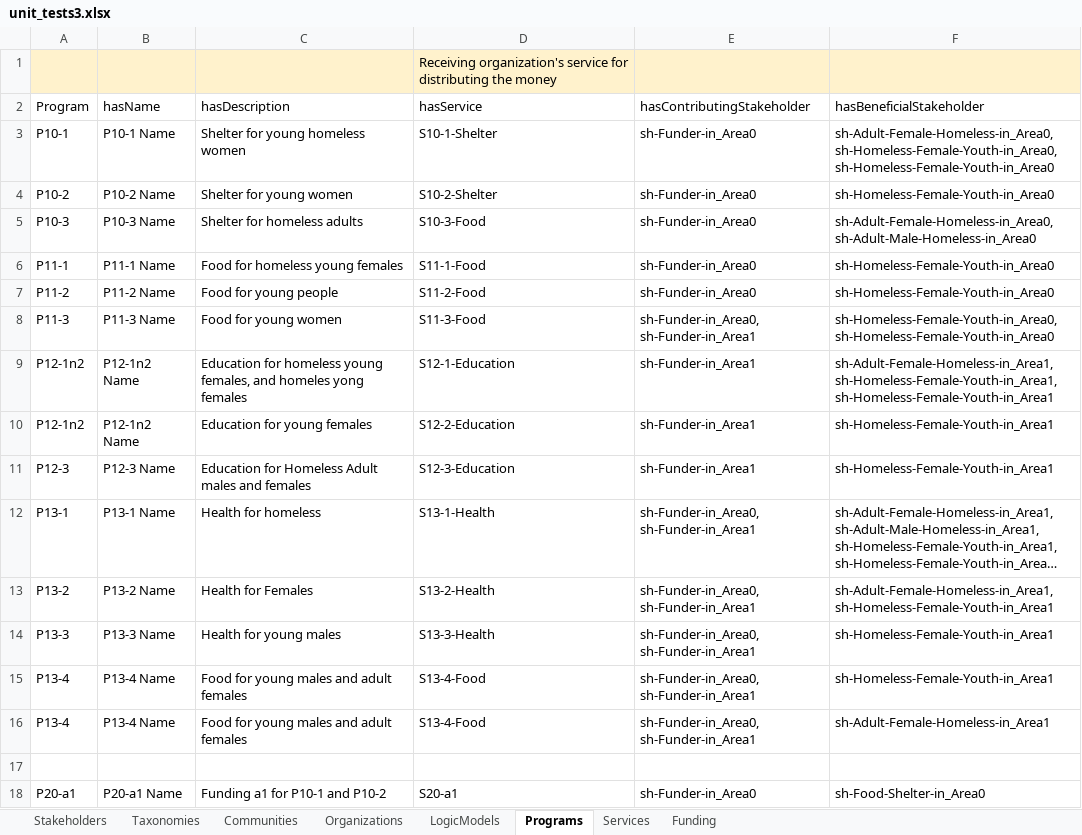
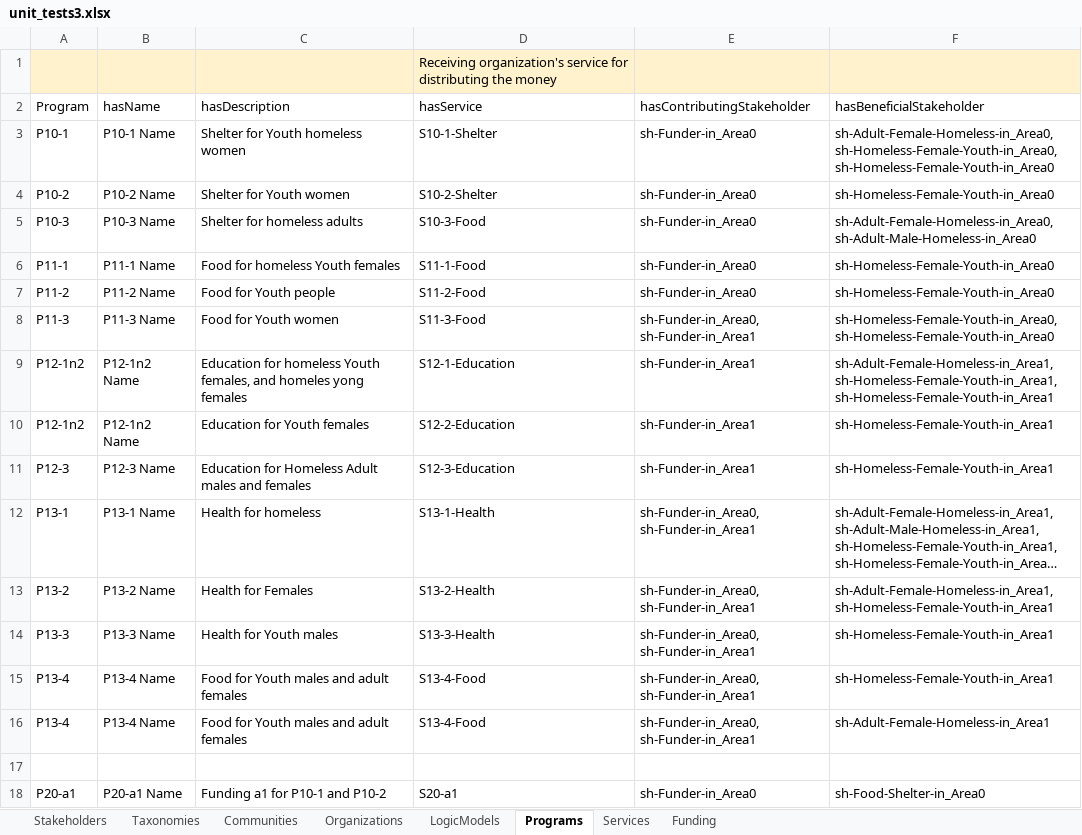
Before and after one commit to csse-uoft/csv2turtle, an Excel workbook: csv/unit_tests3.xlsx, sheet Programs, drawn as a sheet; only a part is shown; long unchanged cells end in …; values as stored, in another font and other column widths than the file's, no borders; the diff names each change by its address in the sheet, - before the commit and + after, or states it on an @@ line.

Commit message:
deduplicating CSV records; corrected ClientCode from Young to Youth

```diff
--- a/csv/unit_tests3.xlsx (sheet Programs)
+++ b/csv/unit_tests3.xlsx (sheet Programs)
-C3 (hasDescription): Shelter for young homeless women
+C3 (hasDescription): Shelter for Youth homeless women
-C4 (hasDescription): Shelter for young women
+C4 (hasDescription): Shelter for Youth women
-C6 (hasDescription): Food for homeless young females
+C6 (hasDescription): Food for homeless Youth females
-C7 (hasDescription): Food for young people
+C7 (hasDescription): Food for Youth people
-C8 (hasDescription): Food for young women
+C8 (hasDescription): Food for Youth women
-C9 (hasDescription): …for homeless young females, and…
+C9 (hasDescription): …for homeless Youth females, and…
-C10 (hasDescription): Education for young females
+C10 (hasDescription): Education for Youth females
-C14 (hasDescription): Health for young males
+C14 (hasDescription): Health for Youth males
-C15:C16 (hasDescription): Food for young males and adult females
+C15:C16 (hasDescription): Food for Youth males and adult females
```
Also changed, not shown: sheet Services, sheet LogicModels, 1 other file.
